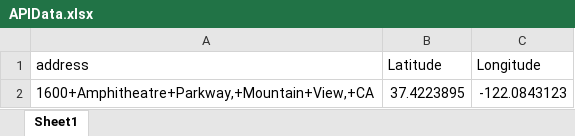
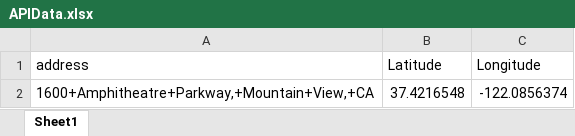
Before and after one commit to upalinandy/SpecFramework, an Excel workbook: SpecFramework/FeatureFiles/DataResources/APIData.xlsx, sheet Sheet1, drawn as a sheet; values as stored, in another font and other column widths than the file's, no borders; the diff names each change by its address in the sheet, - before the commit and + after, or states it on an @@ line.

Commit message:
google api data resources updated to new longitude and latitude

```diff
--- a/SpecFramework/FeatureFiles/DataResources/APIData.xlsx (sheet Sheet1)
+++ b/SpecFramework/FeatureFiles/DataResources/APIData.xlsx (sheet Sheet1)
-B2 (Latitude): 37.4223895
+B2 (Latitude): 37.4216548
-C2 (Longitude): -122.0843123
+C2 (Longitude): -122.0856374
```
Also changed, not shown: 2 other files.
